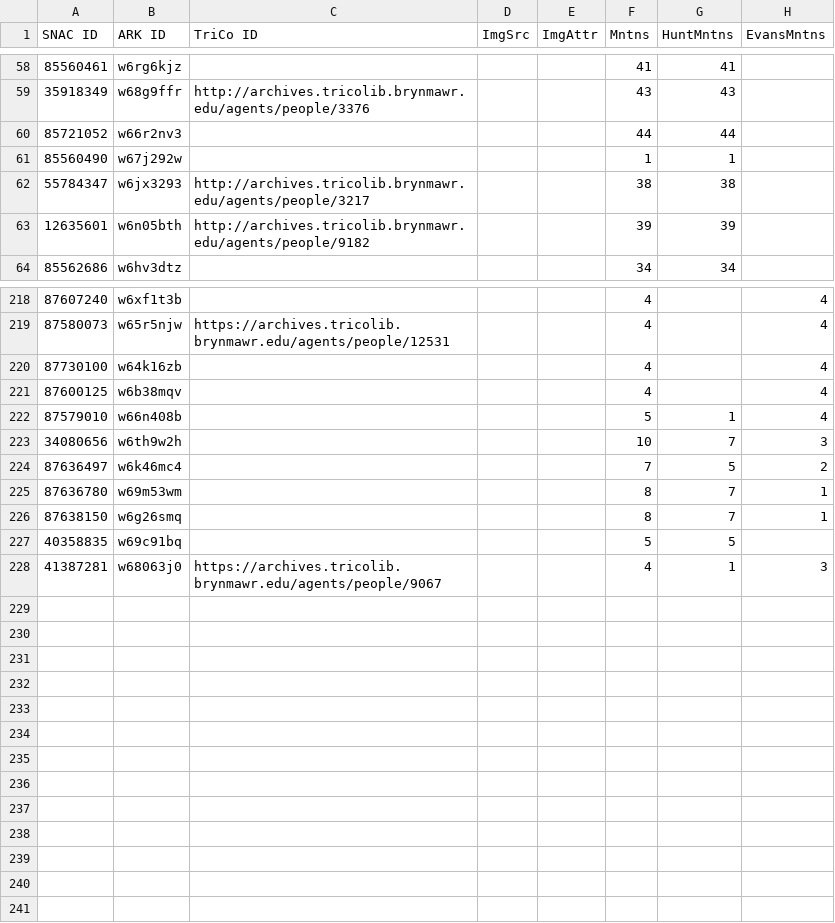
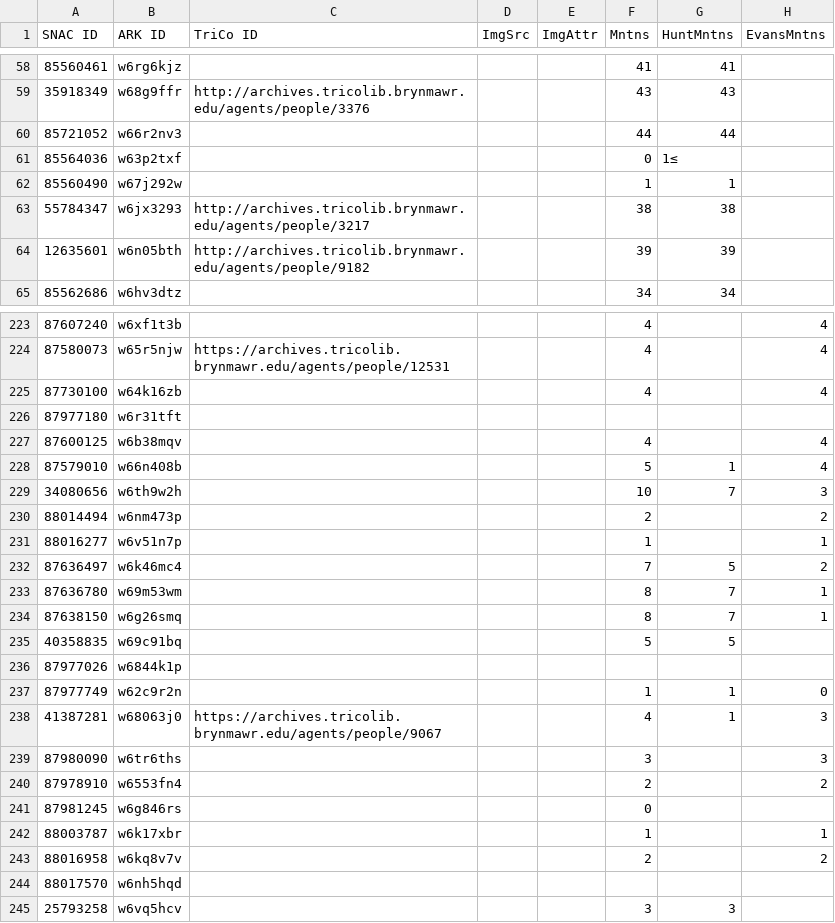
Before and after one commit to swat-ds/friendly-networks, a TSV file: content/constellationsForInclusion.tsv, drawn as a sheet; only a part is shown, gaps mark what is left out; the diff covers the shown part only.

Commit message:
Expand constellationsForInclusion

```diff
--- a/content/constellationsForInclusion.tsv
+++ b/content/constellationsForInclusion.tsv
@@ -60,2 +60,3 @@ SNAC ID	ARK ID	TriCo ID	ImgSrc	ImgAttr	Mntns	HuntMntns	EvansMntns
 85721052	w66r2nv3				44	44	
+85564036	w63p2txf				0	1≤	
 85560490	w67j292w				1	1	
@@ -220,2 +225,3 @@ SNAC ID	ARK ID	TriCo ID	ImgSrc	ImgAttr	Mntns	HuntMntns	EvansMntns
 87730100	w64k16zb				4		4
+87977180	w6r31tft						
 87600125	w6b38mqv				4		4
@@ -223,2 +229,4 @@ SNAC ID	ARK ID	TriCo ID	ImgSrc	ImgAttr	Mntns	HuntMntns	EvansMntns
 34080656	w6th9w2h				10	7	3
+88014494	w6nm473p				2		2
+88016277	w6v51n7p				1		1
 87636497	w6k46mc4				7	5	2
@@ -227,2 +235,11 @@ SNAC ID	ARK ID	TriCo ID	ImgSrc	ImgAttr	Mntns	HuntMntns	EvansMntns
 40358835	w69c91bq				5	5	
+87977026	w6844k1p						
+87977749	w62c9r2n				1	1	0
 41387281	w68063j0	https://archives.tricolib.brynmawr.edu/agents/people/9067			4	1	3
+87980090	w6tr6ths				3		3
+87978910	w6553fn4				2		2
+87981245	w6g846rs				0		
+88003787	w6k17xbr				1		1
+88016958	w6kq8v7v				2		2
+88017570	w6nh5hqd						
+25793258	w6vq5hcv				3	3	
```
Also changed, not shown: 4 added rows and 2 edited cells elsewhere in this file, 1 other file.
